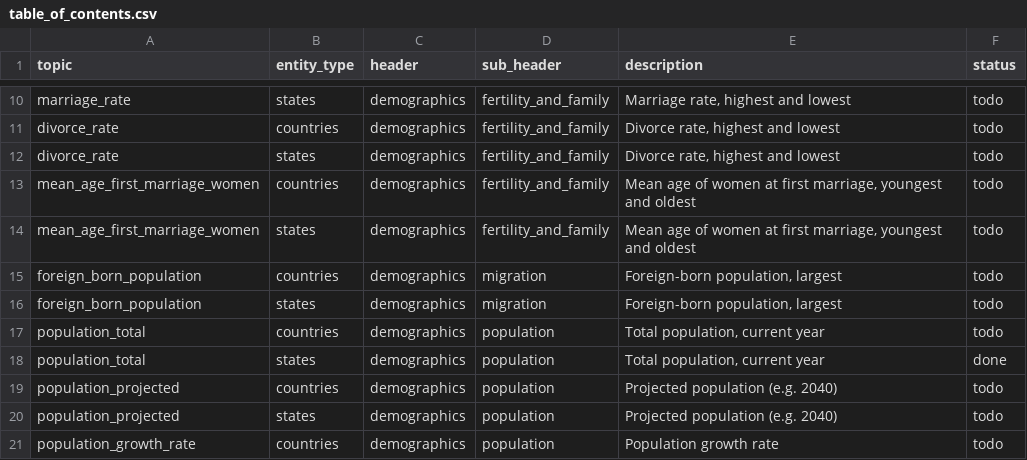
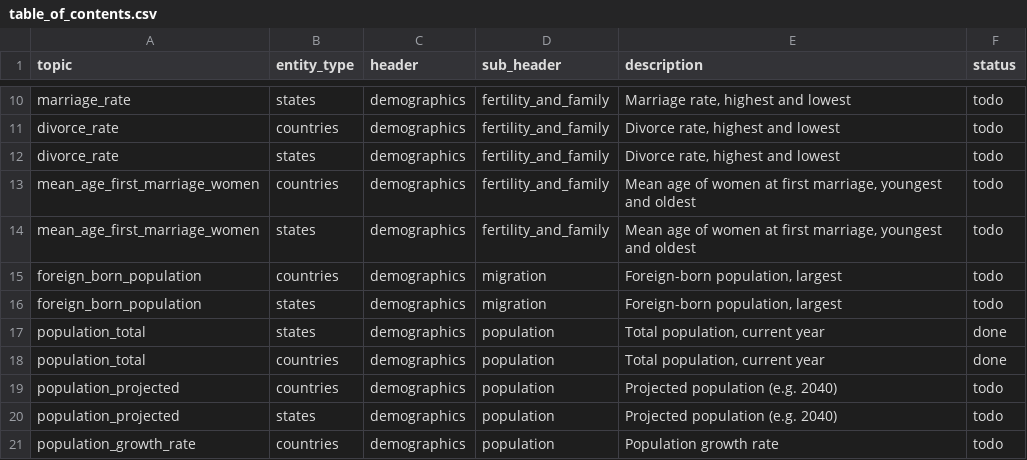
Before and after one commit to kylesayrs/WorldFigures, a CSV file: topics/table_of_contents.csv, drawn as a sheet; only a part is shown, gaps mark what is left out.

```diff
--- a/topics/table_of_contents.csv
+++ b/topics/table_of_contents.csv
@@ -16,4 +16,4 @@ foreign_born_population,countries,demographics,migration,"Foreign-born populatio
 foreign_born_population,states,demographics,migration,"Foreign-born population, largest",todo
-population_total,countries,demographics,population,"Total population, current year",todo
 population_total,states,demographics,population,"Total population, current year",done
+population_total,countries,demographics,population,"Total population, current year",done
 population_projected,countries,demographics,population,Projected population (e.g. 2040),todo
```
Also changed, not shown: data/countries.csv, data/sources_manifest.csv.
